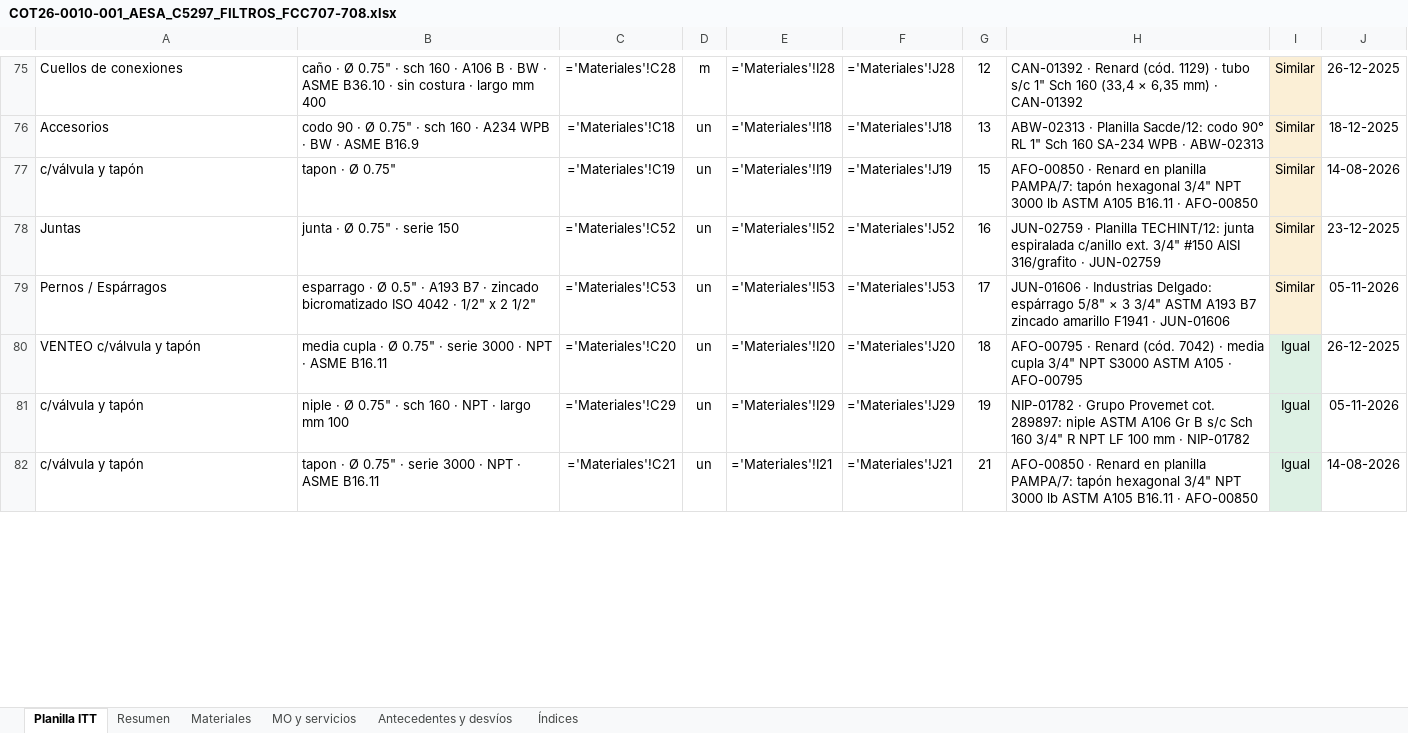
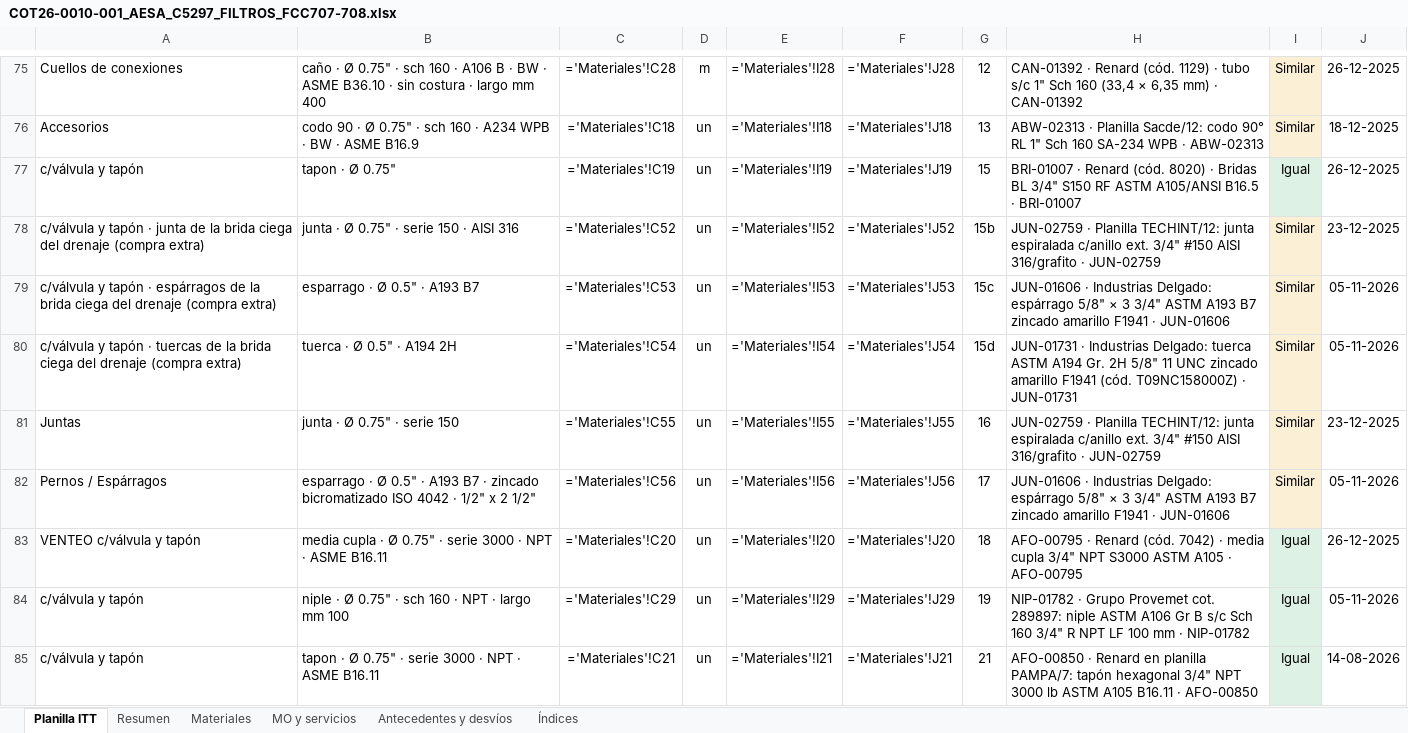
Before and after one commit to ricardoalvarezu2-cyber/cotizador-itt-2.0, an Excel workbook: cotizaciones/COT26-0010-001_AESA_C5297_FILTROS_GAS/COT26-0010-001_AESA_C5297_FILTROS_FCC707-708.xlsx, sheet Planilla ITT, drawn as a sheet; only a part is shown, gaps mark what is left out; values as stored, in another font and other column widths than the file's, no borders; formulas without a stored value are shown as written; addresses are those after the commit; the diff covers the shown part only; the diff names each change by its address in the sheet, - before the commit and + after, or states it on an @@ line.

```diff
--- a/cotizaciones/COT26-0010-001_AESA_C5297_FILTROS_GAS/COT26-0010-001_AESA_C5297_FILTROS_FCC707-708.xlsx (sheet Planilla ITT)
+++ b/cotizaciones/COT26-0010-001_AESA_C5297_FILTROS_GAS/COT26-0010-001_AESA_C5297_FILTROS_FCC707-708.xlsx (sheet Planilla ITT)
-H77: AFO-00850 · Renard en planilla PAMPA/7: tapón hexagonal 3/4" NPT 3000 lb ASTM A105 B16.11 · AFO-00850
+H77: BRI-01007 · Renard (cód. 8020) · Bridas BL 3/4" S150 RF ASTM A105/ANSI B16.5 · BRI-01007
-I77: Similar
+I77: Igual
-I77 fill: #FBEFD6
+I77 fill: #DDF1E4
-J77: 14-08-2026
+J77: 26-12-2025
+row 78: c/válvula y tapón · junta de la brida ciega del drenaje (compra extra) | junta · Ø 0.75" · serie 150 · AISI 316 | ='Materiales'!C52 | un | ='Materiales'!I52 | ='Materiales'!J52 | 15b | JUN-02759 · Planilla TECHINT/12: junta espiralada c/anillo ext. 3/4" #150 AISI 316/grafito · JUN-02759 | Similar | 23-12-2025
+row 79: c/válvula y tapón · espárragos de la brida ciega del drenaje (compra extra) | esparrago · Ø 0.5" · A193 B7 | ='Materiales'!C53 | un | ='Materiales'!I53 | ='Materiales'!J53 | 15c | JUN-01606 · Industrias Delgado: espárrago 5/8" × 3 3/4" ASTM A193 B7 zincado amarillo F1941 · JUN-01606 | Similar | 05-11-2026
+row 80: c/válvula y tapón · tuercas de la brida ciega del drenaje (compra extra) | tuerca · Ø 0.5" · A194 2H | ='Materiales'!C54 | un | ='Materiales'!I54 | ='Materiales'!J54 | 15d | JUN-01731 · Industrias Delgado: tuerca ASTM A194 Gr. 2H 5/8" 11 UNC zincado amarillo F1941 (cód. T09NC158000Z) · JUN-01731 | Similar | 05-11-2026
-C81: ='Materiales'!C52
+C81: ='Materiales'!C55
-E81: ='Materiales'!I52
+E81: ='Materiales'!I55
-F81: ='Materiales'!J52
+F81: ='Materiales'!J55
-C82: ='Materiales'!C53
+C82: ='Materiales'!C56
-E82: ='Materiales'!I53
+E82: ='Materiales'!I56
-F82: ='Materiales'!J53
+F82: ='Materiales'!J56
```
Also changed, not shown: 8 added rows, 3 removed rows and 59 edited cells elsewhere in this sheet, sheet Materiales, sheet MO y servicios, sheet Resumen, cotizaciones/COT26-0010-001_AESA_C5297_FILTROS_GAS/compras/COT26-0010-001_pedido_materiales_compras.xlsx, 21 other files.
